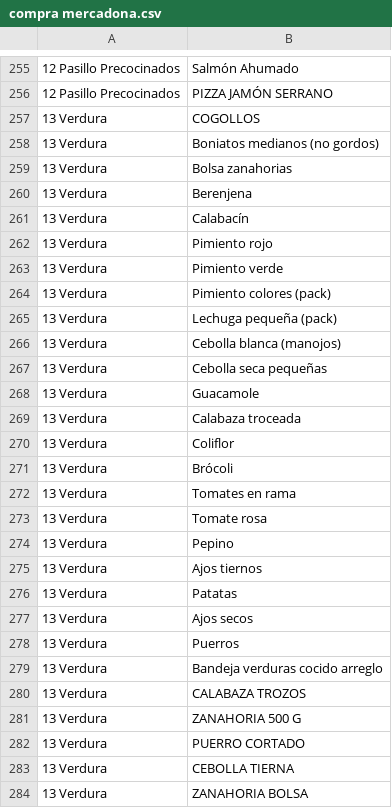
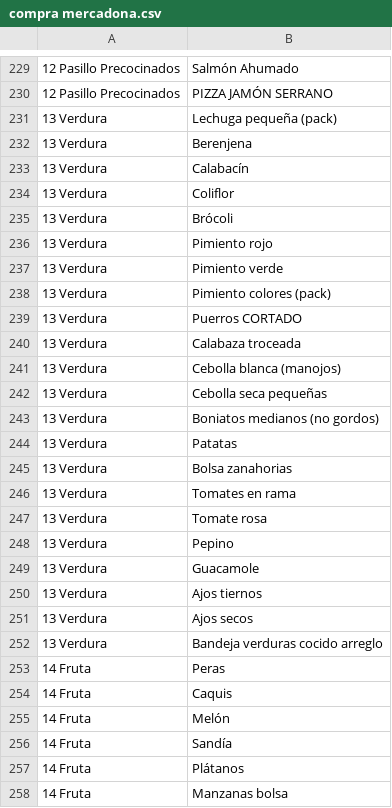
Before and after one commit to ramonmscloud/mercadona, a CSV file: compra mercadona.csv, drawn as a sheet; only a part is shown, gaps mark what is left out; the shorter side is filled out with more unchanged rows; removed rows and columns are numbered as before the commit, all else as after; the diff covers the shown part only; the diff names each change by its address in the sheet, - before the commit and + after, or states it on an @@ line.

```diff
--- a/compra mercadona.csv
+++ b/compra mercadona.csv
-B231: COGOLLOS
+B231: Lechuga pequeña (pack)
@@ row 270 moved to row 234: 13 Verdura @@
@@ row 271 moved to row 235: 13 Verdura @@
-B239: Lechuga pequeña (pack)
+B239: Puerros CORTADO
@@ row 269 moved to row 240: 13 Verdura @@
@@ row 258 moved to row 243: 13 Verdura @@
@@ row 276 moved to row 244: 13 Verdura @@
@@ row 259 moved to row 245: 13 Verdura @@
@@ row 268 moved to row 249: 13 Verdura @@
-row 278: 13 Verdura | Puerros
-row 280: 13 Verdura | CALABAZA TROZOS
-row 281: 13 Verdura | ZANAHORIA 500 G
-row 282: 13 Verdura | PUERRO CORTADO
-row 283: 13 Verdura | CEBOLLA TIERNA
-row 284: 13 Verdura | ZANAHORIA BOLSA
```
Also changed, not shown: 22 added rows, 42 removed rows, 19 moved rows and 31 edited cells elsewhere in this file, 14 other files.
